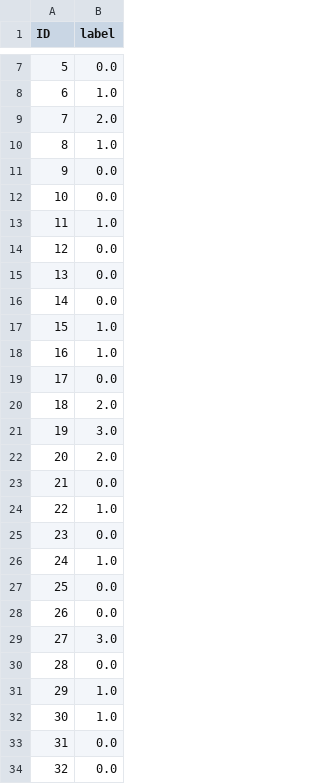
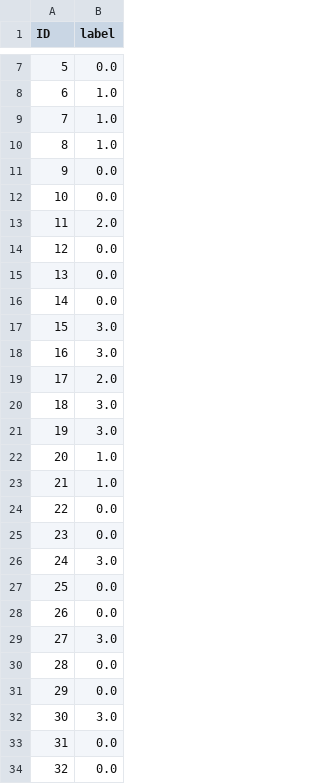
Before and after one commit to nachoreyesv/DATA_PROJECT_3, a CSV file: Ejecutable/Nacho/try22_data.csv, drawn as a sheet; only a part is shown, gaps mark what is left out; the diff covers the shown part only.

```diff
--- a/Ejecutable/Nacho/try22_data.csv
+++ b/Ejecutable/Nacho/try22_data.csv
@@ -8,3 +8,3 @@ ID,label
 6,1.0
-7,2.0
+7,1.0
 8,1.0
@@ -12,3 +12,3 @@ ID,label
 10,0.0
-11,1.0
+11,2.0
 12,0.0
@@ -16,12 +16,12 @@ ID,label
 14,0.0
-15,1.0
-16,1.0
-17,0.0
-18,2.0
+15,3.0
+16,3.0
+17,2.0
+18,3.0
 19,3.0
-20,2.0
-21,0.0
-22,1.0
+20,1.0
+21,1.0
+22,0.0
 23,0.0
-24,1.0
+24,3.0
 25,0.0
@@ -30,4 +30,4 @@ ID,label
 28,0.0
-29,1.0
-30,1.0
+29,0.0
+30,3.0
 31,0.0
```
Also changed, not shown: 38 edited cells elsewhere in this file, Ejecutable/Nacho/try29_data.csv, Ejecutable/Nacho/try30_data.csv, 2 other files.
